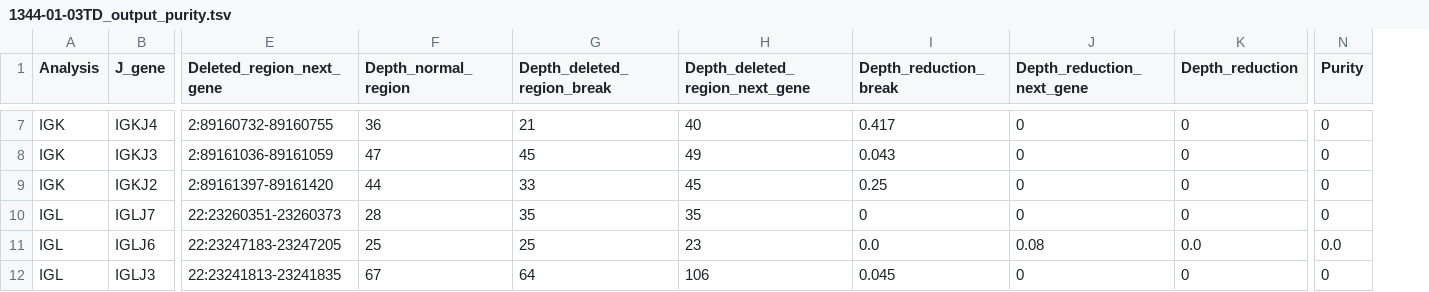
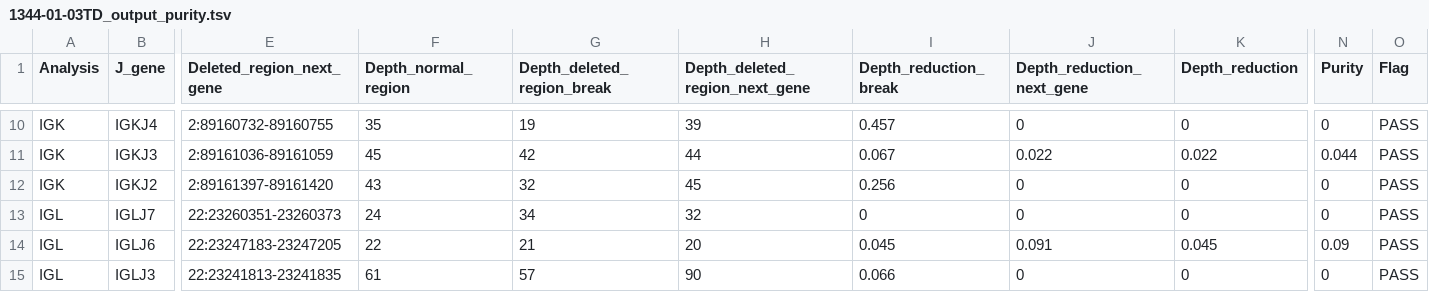
Before and after one commit to nadeulab/IgCaller, a TSV file: Demo/Outputs/1344-01-03TD_output_purity.tsv, drawn as a sheet; only a part is shown, gaps mark what is left out; addresses are those after the commit; the diff covers the shown part only; the diff names each change by its address in the sheet, - before the commit and + after, or states it on an @@ line.

```diff
--- a/Demo/Outputs/1344-01-03TD_output_purity.tsv
+++ b/Demo/Outputs/1344-01-03TD_output_purity.tsv
+column O (Flag), rows 10-15: all PASS
-F10 (Depth_normal_region): 36
+F10 (Depth_normal_region): 35
-G10 (Depth_deleted_region_break): 21
+G10 (Depth_deleted_region_break): 19
-H10 (Depth_deleted_region_next_gene): 40
+H10 (Depth_deleted_region_next_gene): 39
-I10 (Depth_reduction_break): 0.417
+I10 (Depth_reduction_break): 0.457
-F11 (Depth_normal_region): 47
+F11 (Depth_normal_region): 45
-G11 (Depth_deleted_region_break): 45
+G11 (Depth_deleted_region_break): 42
-H11 (Depth_deleted_region_next_gene): 49
+H11 (Depth_deleted_region_next_gene): 44
-I11 (Depth_reduction_break): 0.043
+I11 (Depth_reduction_break): 0.067
-J11 (Depth_reduction_next_gene): 0
+J11 (Depth_reduction_next_gene): 0.022
-K11 (Depth_reduction): 0
+K11 (Depth_reduction): 0.022
-N11 (Purity): 0
+N11 (Purity): 0.044
-F12 (Depth_normal_region): 44
+F12 (Depth_normal_region): 43
-G12 (Depth_deleted_region_break): 33
+G12 (Depth_deleted_region_break): 32
-I12 (Depth_reduction_break): 0.25
+I12 (Depth_reduction_break): 0.256
-F13 (Depth_normal_region): 28
+F13 (Depth_normal_region): 24
-G13 (Depth_deleted_region_break): 35
+G13 (Depth_deleted_region_break): 34
-H13 (Depth_deleted_region_next_gene): 35
+H13 (Depth_deleted_region_next_gene): 32
-F14 (Depth_normal_region): 25
+F14 (Depth_normal_region): 22
-G14 (Depth_deleted_region_break): 25
+G14 (Depth_deleted_region_break): 21
-H14 (Depth_deleted_region_next_gene): 23
+H14 (Depth_deleted_region_next_gene): 20
-I14 (Depth_reduction_break): 0.0
+I14 (Depth_reduction_break): 0.045
-J14 (Depth_reduction_next_gene): 0.08
+J14 (Depth_reduction_next_gene): 0.091
-K14 (Depth_reduction): 0.0
+K14 (Depth_reduction): 0.045
-N14 (Purity): 0.0
+N14 (Purity): 0.09
-F15 (Depth_normal_region): 67
+F15 (Depth_normal_region): 61
-G15 (Depth_deleted_region_break): 64
+G15 (Depth_deleted_region_break): 57
-H15 (Depth_deleted_region_next_gene): 106
+H15 (Depth_deleted_region_next_gene): 90
-I15 (Depth_reduction_break): 0.045
+I15 (Depth_reduction_break): 0.066
```
Also changed, not shown: 3 added rows and 39 edited cells elsewhere in this file, Demo/Outputs/1344-01-03TD_output_filtered.tsv, Demo/Outputs/1344-01-03TD_output_oncogenic_rearrangements.tsv.
